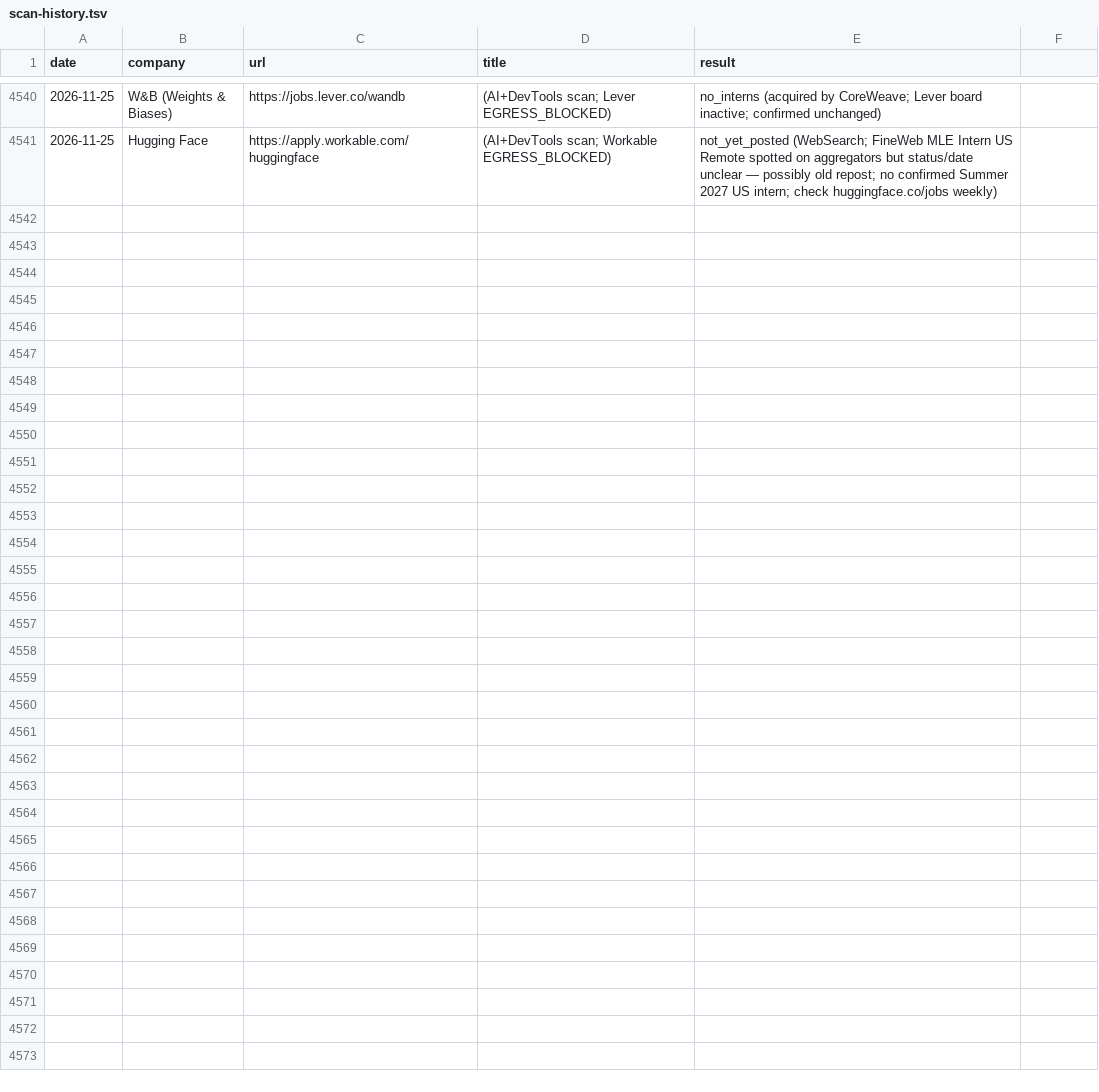
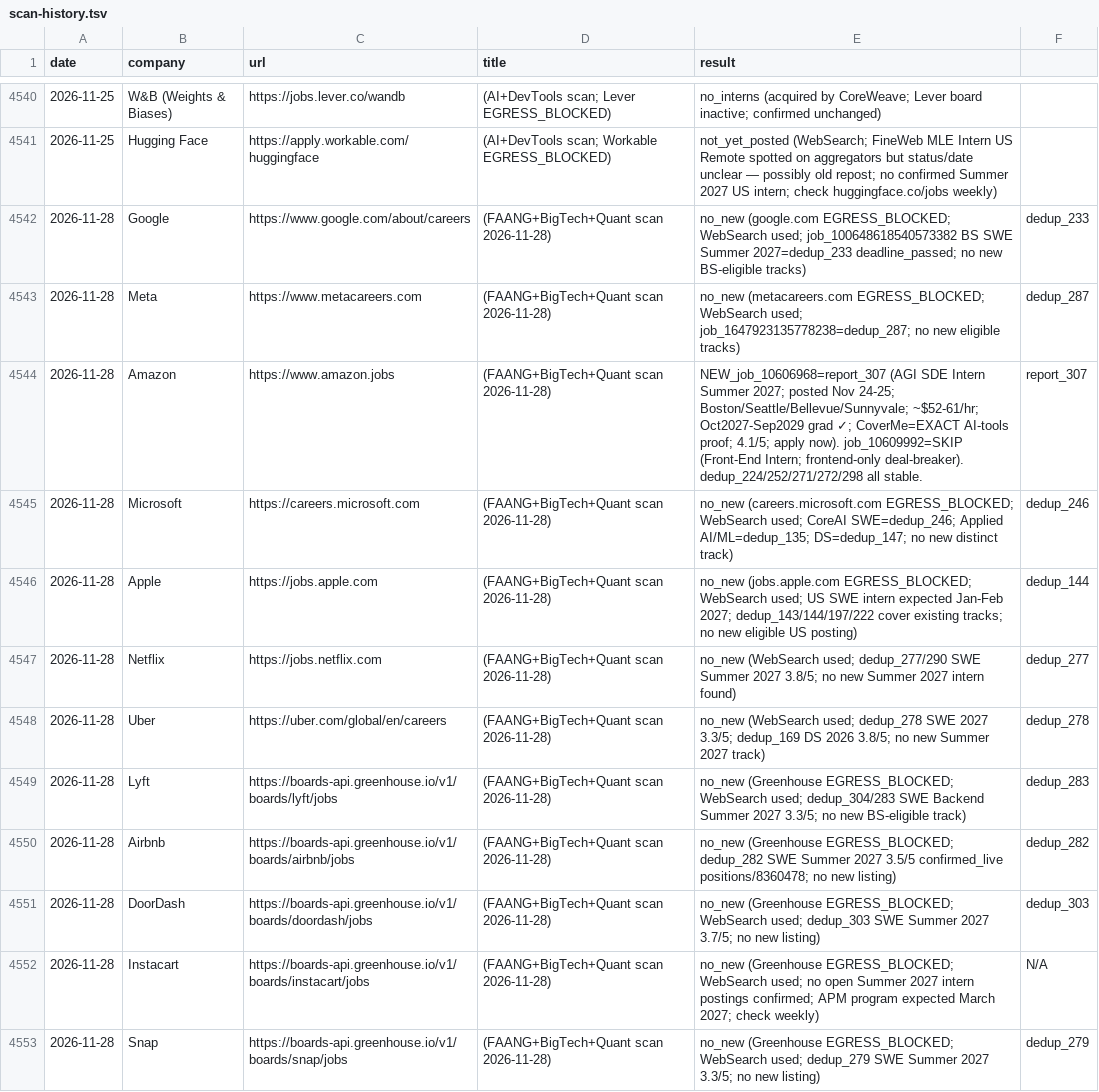
Before and after one commit to gdayoub/career-ops, a TSV file: data/scan-history.tsv, drawn as a sheet; only a part is shown, gaps mark what is left out; the diff covers the shown part only; the diff names each change by its address in the sheet, - before the commit and + after, or states it on an @@ line.

```diff
--- a/data/scan-history.tsv
+++ b/data/scan-history.tsv
+row 4542: 2026-11-28 | Google | https://www.google.com/about/careers | (FAANG+BigTech+Quant scan 2026-11-28) | no_new (google.com EGRESS_BLOCKED; WebSearch used; job_100648618540573382 BS SWE Summer 2027=dedup_233 deadline_passed; no new BS-eligible tracks) | dedup_233
+row 4543: 2026-11-28 | Meta | https://www.metacareers.com | (FAANG+BigTech+Quant scan 2026-11-28) | no_new (metacareers.com EGRESS_BLOCKED; WebSearch used; job_1647923135778238=dedup_287; no new eligible tracks) | dedup_287
+row 4544: 2026-11-28 | Amazon | https://www.amazon.jobs | (FAANG+BigTech+Quant scan 2026-11-28) | NEW_job_10606968=report_307 (AGI SDE Intern Summer 2027; posted Nov 24-25; Boston/Seattle/Bellevue/Sunnyvale; ~$52-61/hr; Oct2027-Sep2029 grad ✓; CoverMe=EXACT AI-tools proof; 4.1/5; apply now). job_10609992=SKIP (Front-End Intern; frontend-only deal-breaker). dedup_224/252/271/272/298 all stable. | report_307
+row 4545: 2026-11-28 | Microsoft | https://careers.microsoft.com | (FAANG+BigTech+Quant scan 2026-11-28) | no_new (careers.microsoft.com EGRESS_BLOCKED; WebSearch used; CoreAI SWE=dedup_246; Applied AI/ML=dedup_135; DS=dedup_147; no new distinct track) | dedup_246
+row 4546: 2026-11-28 | Apple | https://jobs.apple.com | (FAANG+BigTech+Quant scan 2026-11-28) | no_new (jobs.apple.com EGRESS_BLOCKED; WebSearch used; US SWE intern expected Jan-Feb 2027; dedup_143/144/197/222 cover existing tracks; no new eligible US posting) | dedup_144
+row 4547: 2026-11-28 | Netflix | https://jobs.netflix.com | (FAANG+BigTech+Quant scan 2026-11-28) | no_new (WebSearch used; dedup_277/290 SWE Summer 2027 3.8/5; no new Summer 2027 intern found) | dedup_277
+row 4548: 2026-11-28 | Uber | https://uber.com/global/en/careers | (FAANG+BigTech+Quant scan 2026-11-28) | no_new (WebSearch used; dedup_278 SWE 2027 3.3/5; dedup_169 DS 2026 3.8/5; no new Summer 2027 track) | dedup_278
+row 4549: 2026-11-28 | Lyft | https://boards-api.greenhouse.io/v1/boards/lyft/jobs | (FAANG+BigTech+Quant scan 2026-11-28) | no_new (Greenhouse EGRESS_BLOCKED; WebSearch used; dedup_304/283 SWE Backend Summer 2027 3.3/5; no new BS-eligible track) | dedup_283
+row 4550: 2026-11-28 | Airbnb | https://boards-api.greenhouse.io/v1/boards/airbnb/jobs | (FAANG+BigTech+Quant scan 2026-11-28) | no_new (Greenhouse EGRESS_BLOCKED; dedup_282 SWE Summer 2027 3.5/5 confirmed_live positions/8360478; no new listing) | dedup_282
+row 4551: 2026-11-28 | DoorDash | https://boards-api.greenhouse.io/v1/boards/doordash/jobs | (FAANG+BigTech+Quant scan 2026-11-28) | no_new (Greenhouse EGRESS_BLOCKED; WebSearch used; dedup_303 SWE Summer 2027 3.7/5; no new listing) | dedup_303
+row 4552: 2026-11-28 | Instacart | https://boards-api.greenhouse.io/v1/boards/instacart/jobs | (FAANG+BigTech+Quant scan 2026-11-28) | no_new (Greenhouse EGRESS_BLOCKED; WebSearch used; no open Summer 2027 intern postings confirmed; APM program expected March 2027; check weekly) | N/A
+row 4553: 2026-11-28 | Snap | https://boards-api.greenhouse.io/v1/boards/snap/jobs | (FAANG+BigTech+Quant scan 2026-11-28) | no_new (Greenhouse EGRESS_BLOCKED; WebSearch used; dedup_279 SWE Summer 2027 3.3/5; no new listing) | dedup_279
```
Also changed, not shown: 11 added rows elsewhere in this file, 3 other files.
